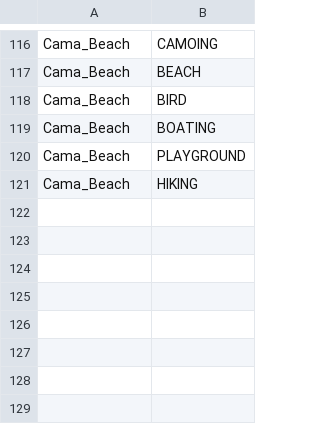
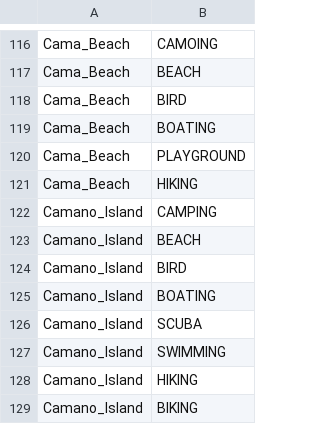
Before and after one commit to WSPF/SeattleGiveCamp, a CSV file: Activities.csv, drawn as a sheet; only a part is shown, gaps mark what is left out; the diff names each change by its address in the sheet, - before the commit and + after, or states it on an @@ line.

Commit message:
Adding Camano Island activities

```diff
--- a/Activities.csv
+++ b/Activities.csv
+row 122: Camano_Island | CAMPING
+row 123: Camano_Island | BEACH
+row 124: Camano_Island | BIRD
+row 125: Camano_Island | BOATING
+row 126: Camano_Island | SCUBA
+row 127: Camano_Island | SWIMMING
+row 128: Camano_Island | HIKING
+row 129: Camano_Island | BIKING
```
